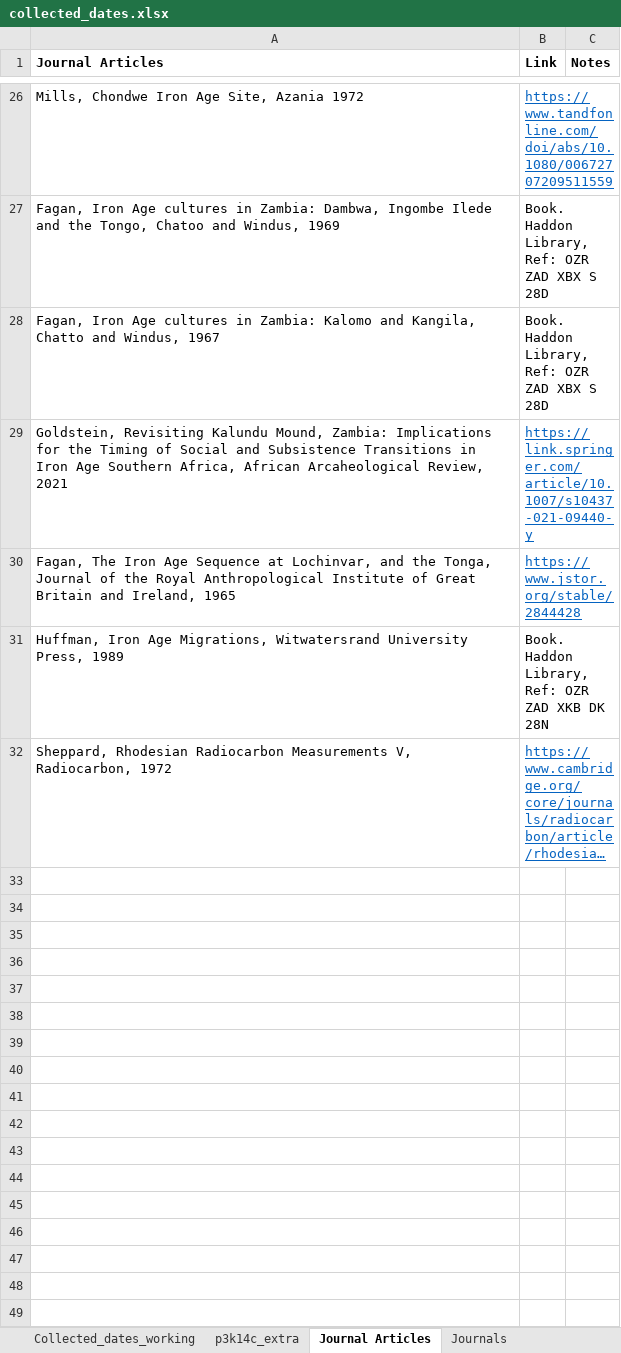
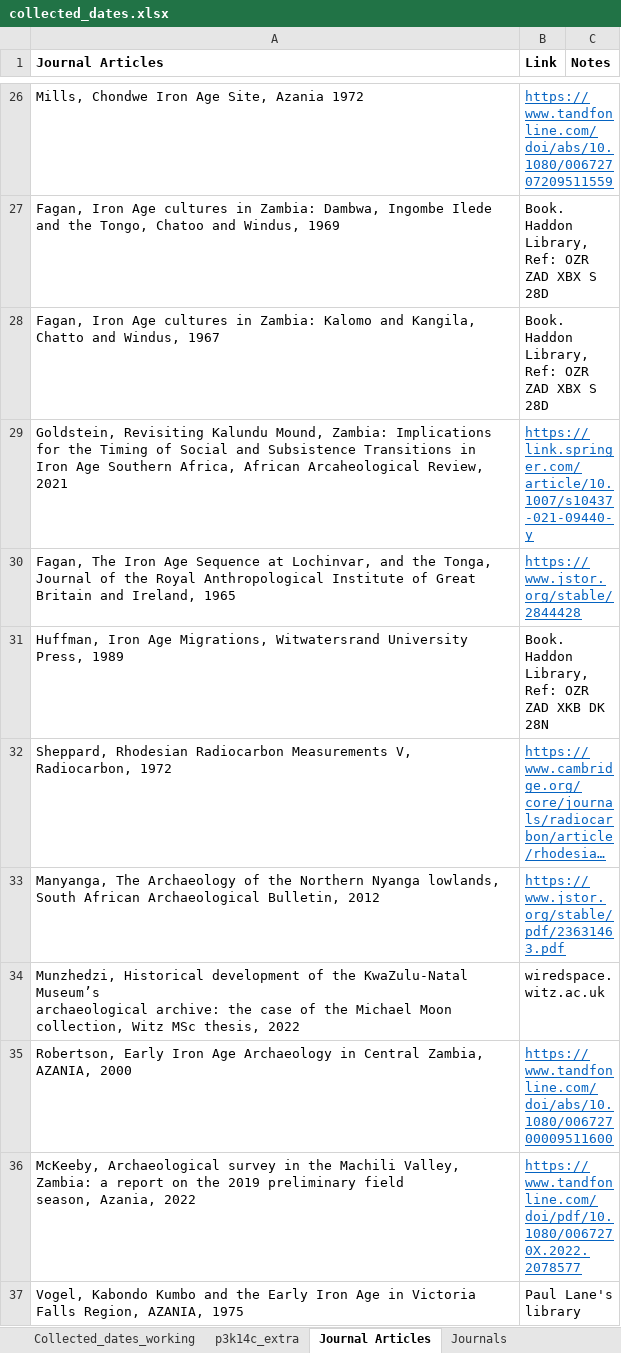
Before and after one commit to AlexesMes/bantu_migration, an Excel workbook: bantu_migration/data/collected_dates.xlsx, sheet Journal Articles, drawn as a sheet; only a part is shown, gaps mark what is left out; long unchanged cells end in …; values as stored, in another font and other column widths than the file's, no borders; ↵ is a line break in a cell; the diff covers the shown part only; the diff names each change by its address in the sheet, - before the commit and + after, or states it on an @@ line.

```diff
--- a/bantu_migration/data/collected_dates.xlsx (sheet Journal Articles)
+++ b/bantu_migration/data/collected_dates.xlsx (sheet Journal Articles)
+row 33: Manyanga, The Archaeology of the Northern Nyanga lowlands, South African Archaeological Bulletin, 2012 | https://www.jstor.org/stable/pdf/23631463.pdf
+row 34: Munzhedzi, Historical development of the KwaZulu-Natal Museum’s ↵ archaeological archive: the case of the Michael Moon collection, Witz MSc thesis, 2022 | wiredspace.witz.ac.uk
+row 35: Robertson, Early Iron Age Archaeology in Central Zambia, AZANIA, 2000 | https://www.tandfonline.com/doi/abs/10.1080/00672700009511600
+row 36: McKeeby, Archaeological survey in the Machili Valley, ↵ Zambia: a report on the 2019 preliminary field ↵ season, Azania, 2022 | https://www.tandfonline.com/doi/pdf/10.1080/0067270X.2022.2078577
+row 37: Vogel, Kabondo Kumbo and the Early Iron Age in Victoria Falls Region, AZANIA, 1975 | Paul Lane's library
```
Also changed, not shown: 24 added rows elsewhere in this sheet, sheet Collected_dates_final, sheet Collected_dates_working, 10 other files.
